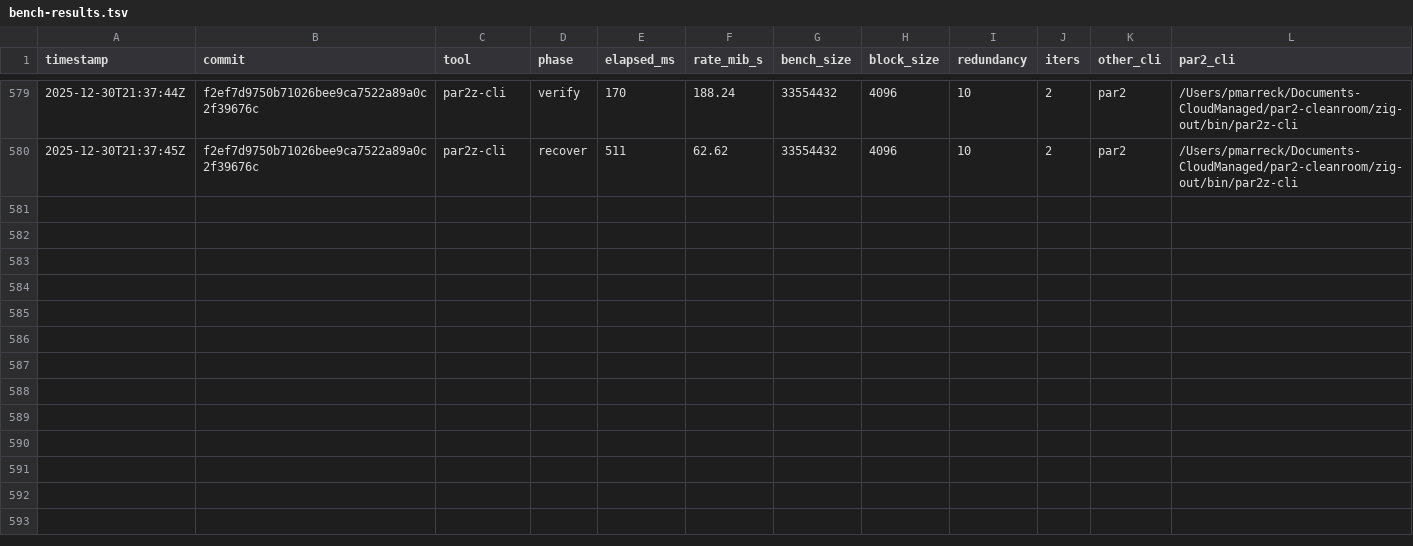
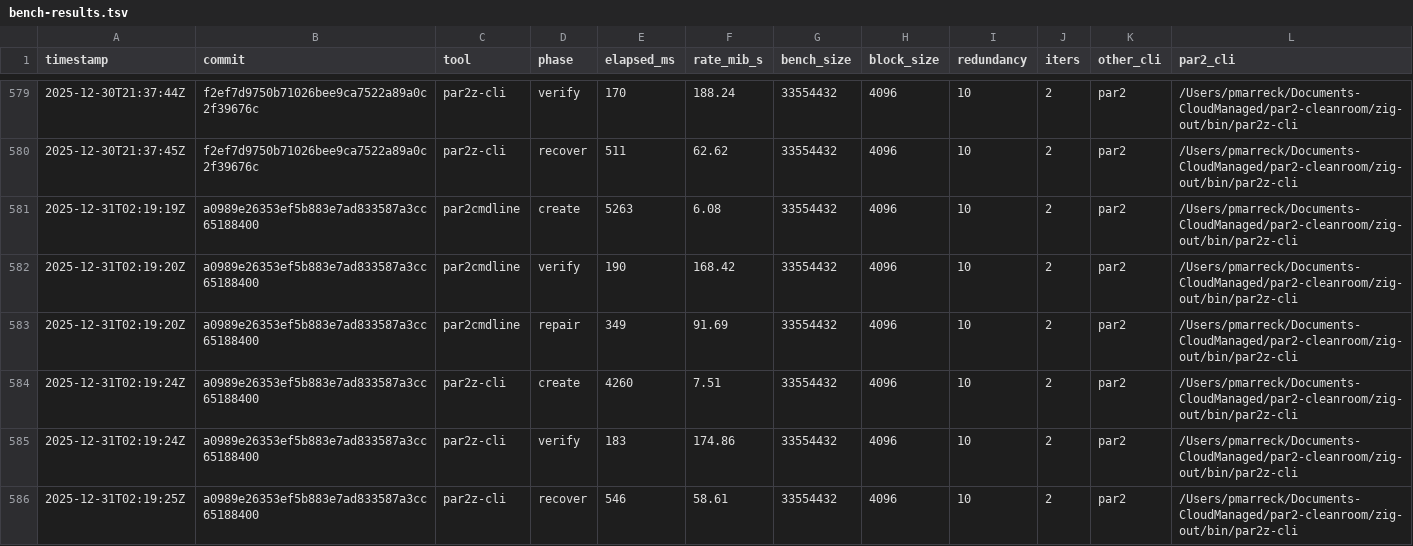
Before and after one commit to pmarreck/par2z, a TSV file: bench-results.tsv, drawn as a sheet; only a part is shown, gaps mark what is left out; the diff covers the shown part only; the diff names each change by its address in the sheet, - before the commit and + after, or states it on an @@ line.

Commit message:
match par2cmdline cli flags and repair alias

```diff
--- a/bench-results.tsv
+++ b/bench-results.tsv
+row 581: 2025-12-31T02:19:19Z | a0989e26353ef5b883e7ad833587a3cc65188400 | par2cmdline | create | 5263 | 6.08 | 33554432 | 4096 | 10 | 2 | par2 | /Users/pmarreck/Documents-CloudManaged/par2-cleanroom/zig-out/bin/par2z-cli
+row 582: 2025-12-31T02:19:20Z | a0989e26353ef5b883e7ad833587a3cc65188400 | par2cmdline | verify | 190 | 168.42 | 33554432 | 4096 | 10 | 2 | par2 | /Users/pmarreck/Documents-CloudManaged/par2-cleanroom/zig-out/bin/par2z-cli
+row 583: 2025-12-31T02:19:20Z | a0989e26353ef5b883e7ad833587a3cc65188400 | par2cmdline | repair | 349 | 91.69 | 33554432 | 4096 | 10 | 2 | par2 | /Users/pmarreck/Documents-CloudManaged/par2-cleanroom/zig-out/bin/par2z-cli
+row 584: 2025-12-31T02:19:24Z | a0989e26353ef5b883e7ad833587a3cc65188400 | par2z-cli | create | 4260 | 7.51 | 33554432 | 4096 | 10 | 2 | par2 | /Users/pmarreck/Documents-CloudManaged/par2-cleanroom/zig-out/bin/par2z-cli
+row 585: 2025-12-31T02:19:24Z | a0989e26353ef5b883e7ad833587a3cc65188400 | par2z-cli | verify | 183 | 174.86 | 33554432 | 4096 | 10 | 2 | par2 | /Users/pmarreck/Documents-CloudManaged/par2-cleanroom/zig-out/bin/par2z-cli
+row 586: 2025-12-31T02:19:25Z | a0989e26353ef5b883e7ad833587a3cc65188400 | par2z-cli | recover | 546 | 58.61 | 33554432 | 4096 | 10 | 2 | par2 | /Users/pmarreck/Documents-CloudManaged/par2-cleanroom/zig-out/bin/par2z-cli
```
Also changed, not shown: 6 added rows elsewhere in this file, mem-results.tsv, 1 other file.
